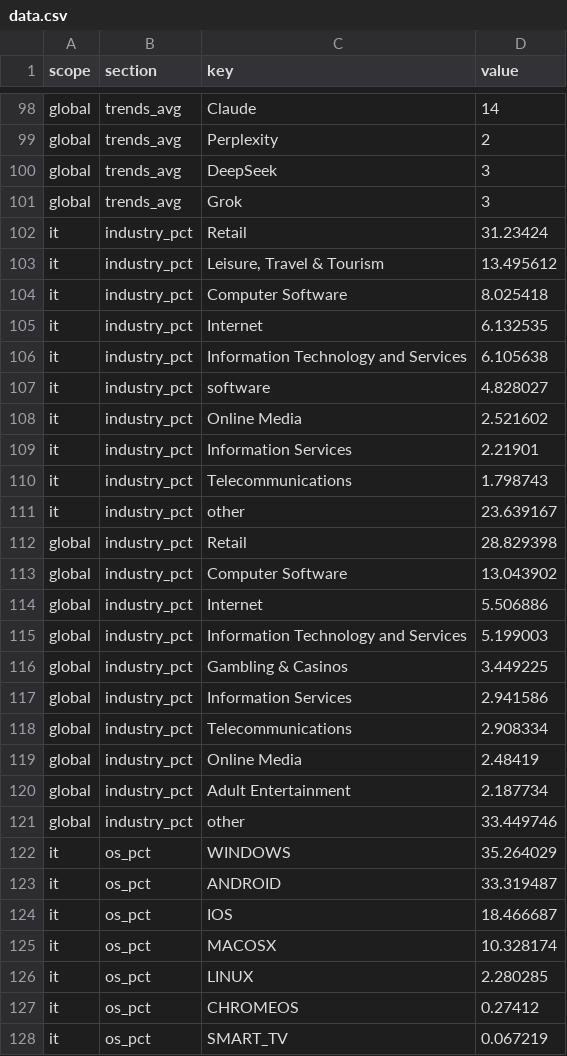
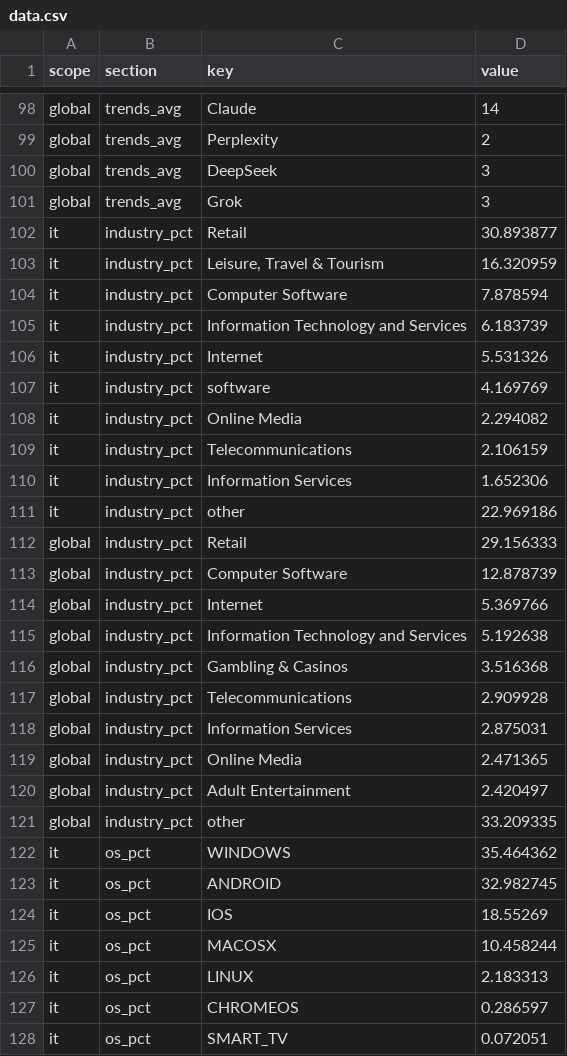
Before and after one commit to donatopirolo/osservatorioseo, a CSV file: site/tracker/2026-10/data.csv, drawn as a sheet; only a part is shown, gaps mark what is left out; the diff covers the shown part only.

```diff
--- a/site/tracker/2026-10/data.csv
+++ b/site/tracker/2026-10/data.csv
@@ -101,28 +101,28 @@ global,trends_avg,DeepSeek,3
 global,trends_avg,Grok,3
-it,industry_pct,Retail,31.23424
-it,industry_pct,"Leisure, Travel & Tourism",13.495612
-it,industry_pct,Computer Software,8.025418
-it,industry_pct,Internet,6.132535
-it,industry_pct,Information Technology and Services,6.105638
-it,industry_pct,software,4.828027
-it,industry_pct,Online Media,2.521602
-it,industry_pct,Information Services,2.21901
-it,industry_pct,Telecommunications,1.798743
-it,industry_pct,other,23.639167
-global,industry_pct,Retail,28.829398
-global,industry_pct,Computer Software,13.043902
-global,industry_pct,Internet,5.506886
-global,industry_pct,Information Technology and Services,5.199003
-global,industry_pct,Gambling & Casinos,3.449225
-global,industry_pct,Information Services,2.941586
-global,industry_pct,Telecommunications,2.908334
-global,industry_pct,Online Media,2.48419
-global,industry_pct,Adult Entertainment,2.187734
-global,industry_pct,other,33.449746
-it,os_pct,WINDOWS,35.264029
-it,os_pct,ANDROID,33.319487
-it,os_pct,IOS,18.466687
-it,os_pct,MACOSX,10.328174
-it,os_pct,LINUX,2.280285
-it,os_pct,CHROMEOS,0.27412
-it,os_pct,SMART_TV,0.067219
+it,industry_pct,Retail,30.893877
+it,industry_pct,"Leisure, Travel & Tourism",16.320959
+it,industry_pct,Computer Software,7.878594
+it,industry_pct,Information Technology and Services,6.183739
+it,industry_pct,Internet,5.531326
+it,industry_pct,software,4.169769
+it,industry_pct,Online Media,2.294082
+it,industry_pct,Telecommunications,2.106159
+it,industry_pct,Information Services,1.652306
+it,industry_pct,other,22.969186
+global,industry_pct,Retail,29.156333
+global,industry_pct,Computer Software,12.878739
+global,industry_pct,Internet,5.369766
+global,industry_pct,Information Technology and Services,5.192638
+global,industry_pct,Gambling & Casinos,3.516368
+global,industry_pct,Telecommunications,2.909928
+global,industry_pct,Information Services,2.875031
+global,industry_pct,Online Media,2.471365
+global,industry_pct,Adult Entertainment,2.420497
+global,industry_pct,other,33.209335
+it,os_pct,WINDOWS,35.464362
+it,os_pct,ANDROID,32.982745
+it,os_pct,IOS,18.55269
+it,os_pct,MACOSX,10.458244
+it,os_pct,LINUX,2.183313
+it,os_pct,CHROMEOS,0.286597
+it,os_pct,SMART_TV,0.072051
```
Also changed, not shown: 25 edited cells elsewhere in this file, 5 other files.
